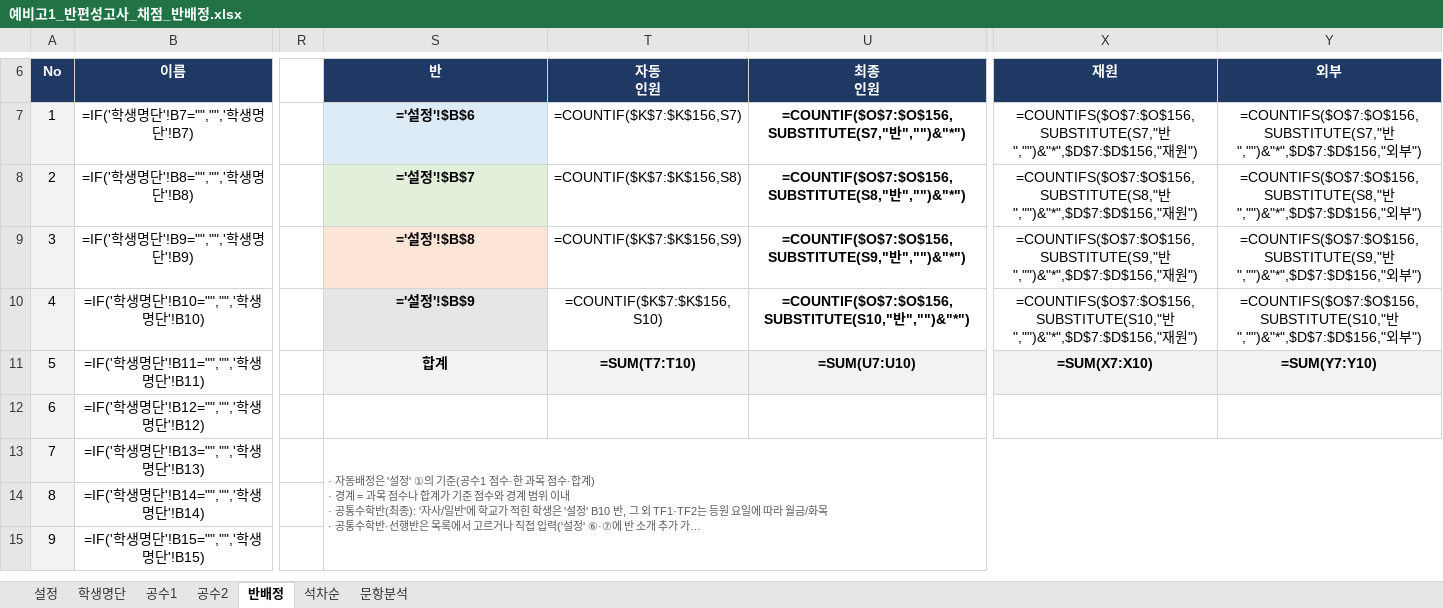
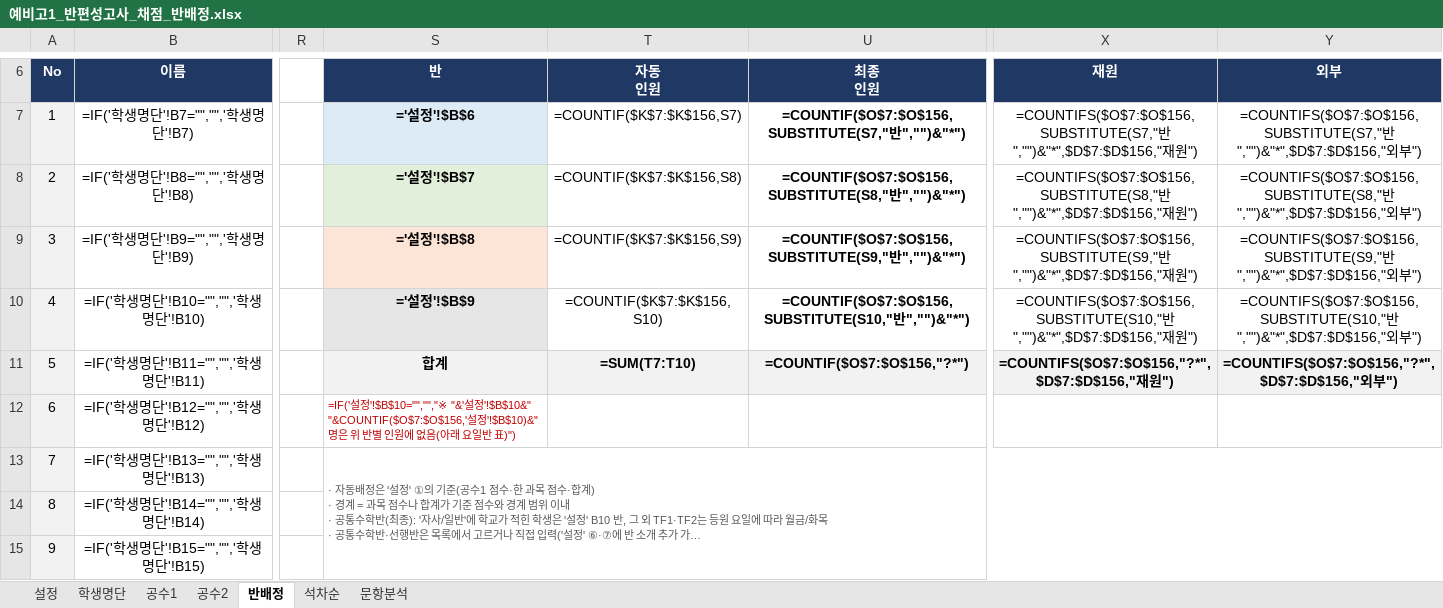
Before and after one commit to jihae0701/CMS, an Excel workbook: 반편성고사/예비고1_반편성고사_채점_반배정.xlsx, sheet 반배정, drawn as a sheet; only a part is shown, gaps mark what is left out; long unchanged cells end in …; values as stored, in another font and other column widths than the file's, no borders; formulas without a stored value are shown as written; conditional formats not drawn; the diff names each change by its address in the sheet, - before the commit and + after, or states it on an @@ line.

```diff
--- a/반편성고사/예비고1_반편성고사_채점_반배정.xlsx (sheet 반배정)
+++ b/반편성고사/예비고1_반편성고사_채점_반배정.xlsx (sheet 반배정)
-U11 (최종 인원): =SUM(U7:U10)
+U11 (최종 인원): =COUNTIF($O$7:$O$156,"?*")
-X11 (재원): =SUM(X7:X10)
+X11 (재원): =COUNTIFS($O$7:$O$156,"?*",$D$7:$D$156,"재원")
-Y11 (외부): =SUM(Y7:Y10)
+Y11 (외부): =COUNTIFS($O$7:$O$156,"?*",$D$7:$D$156,"외부")
-S12 (반): (empty)
+S12 (반): =IF('설정'!$B$10="","","※ "&'설정'!$B$10&" "&COUNTIF($O$7:$O$156,'설정'!$B$10)&"명은 위 반별 인원에 없음(아래 요일반 표)")
```
Also changed, not shown: sheet 설정, 3 other files.
